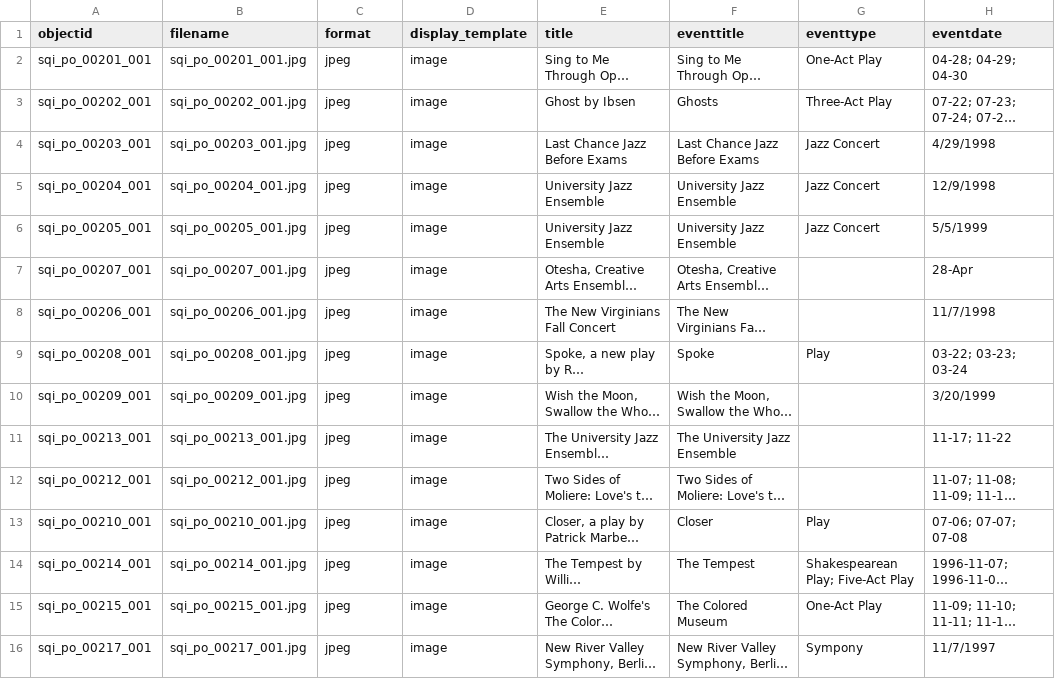
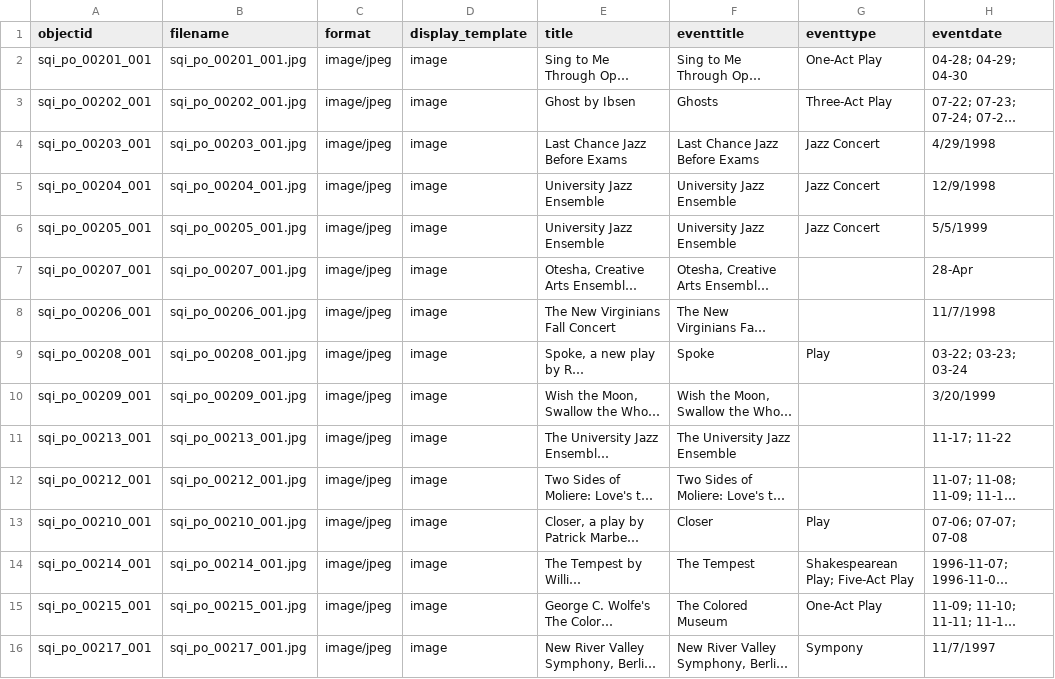
Before and after one commit to ssilva7utk/565dl, a CSV file: _data/st_test.csv, drawn as a sheet; only a part is shown; long unchanged cells end in …; the diff names each change by its address in the sheet, - before the commit and + after, or states it on an @@ line.

Commit message:
Update st_test.csv

```diff
--- a/_data/st_test.csv
+++ b/_data/st_test.csv
-C2:C16 (format): jpeg
+C2:C16 (format): image/jpeg
```
